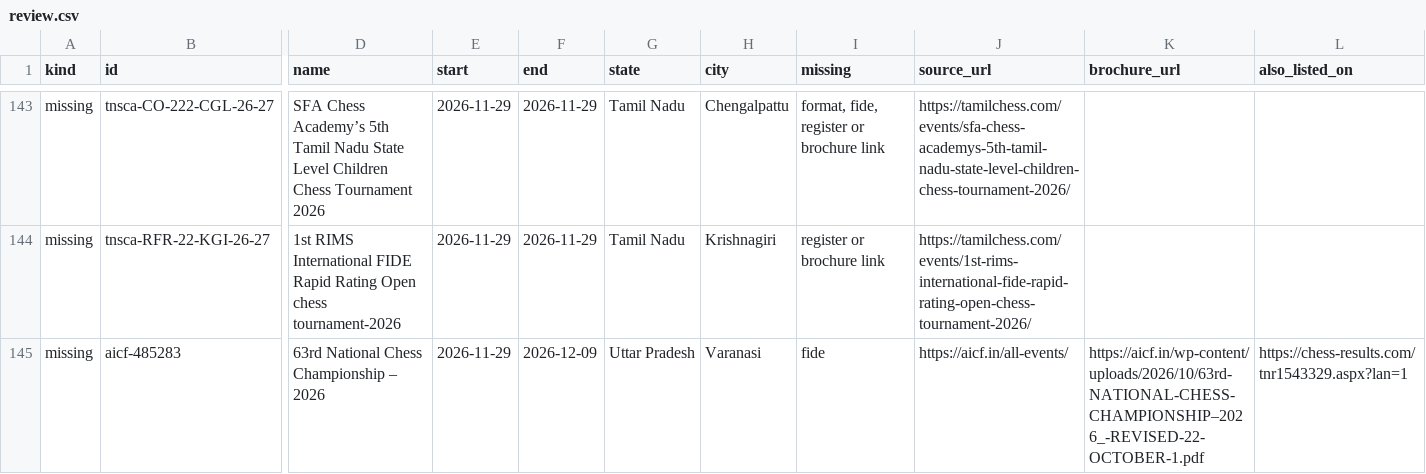
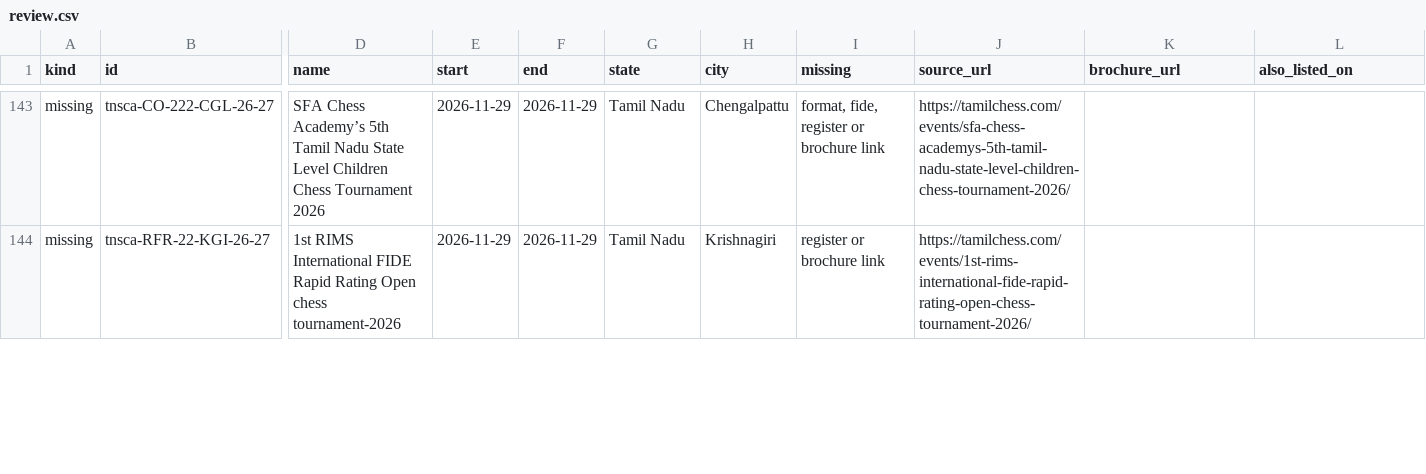
Before and after one commit to sujith2krishna-cpu/boostchess-tournaments, a CSV file: data/review.csv, drawn as a sheet; only a part is shown, gaps mark what is left out; rows hold the shown columns only; the diff covers the shown part only; the diff names each change by its address in the sheet, - before the commit and + after, or states it on an @@ line.

```diff
--- a/data/review.csv
+++ b/data/review.csv
-row 145: missing | aicf-485283 | 63rd National Chess Championship – 2026 | 2026-11-29 | 2026-12-09 | Uttar Pradesh | Varanasi | fide | https://aicf.in/all-events/ | https://aicf.in/wp-content/uploads/2026/10/63rd-NATIONAL-CHESS-CHAMPIONSHIP–2026_-REVISED-22-OCTOBER-1.pdf | https://chess-results.com/tnr1543329.aspx?lan=1
```
Also changed, not shown: 6 edited cells elsewhere in this file, 3 other files.
